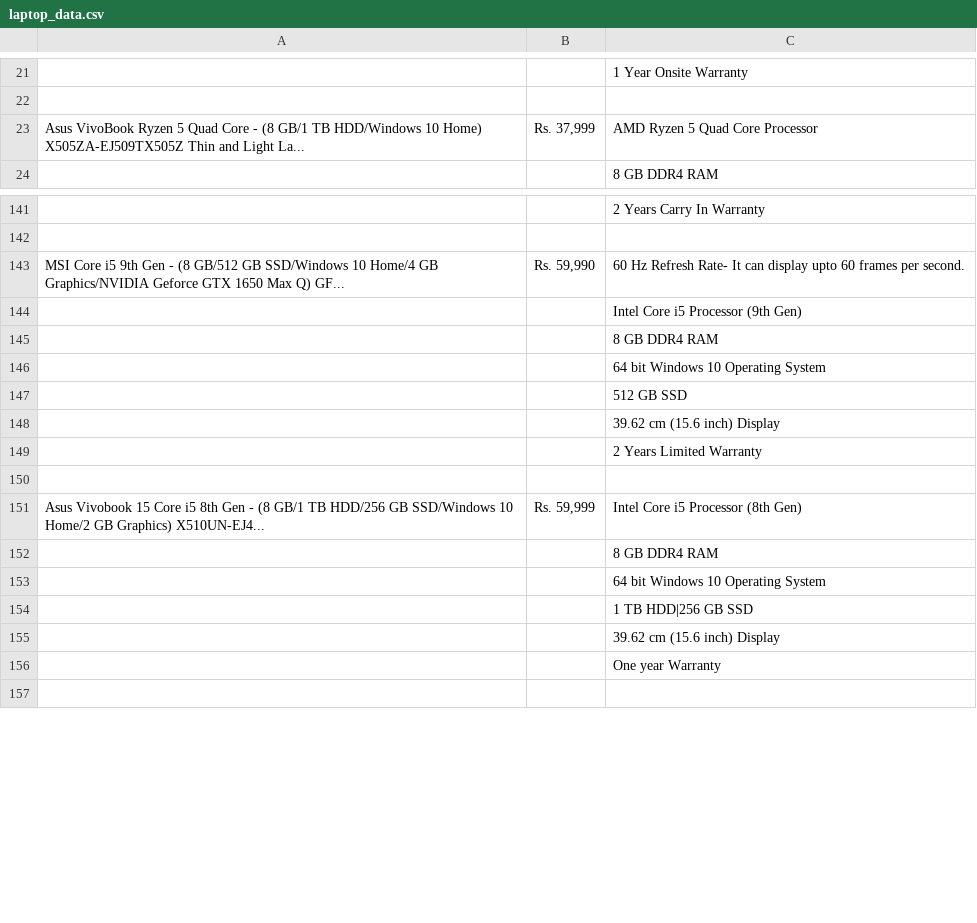
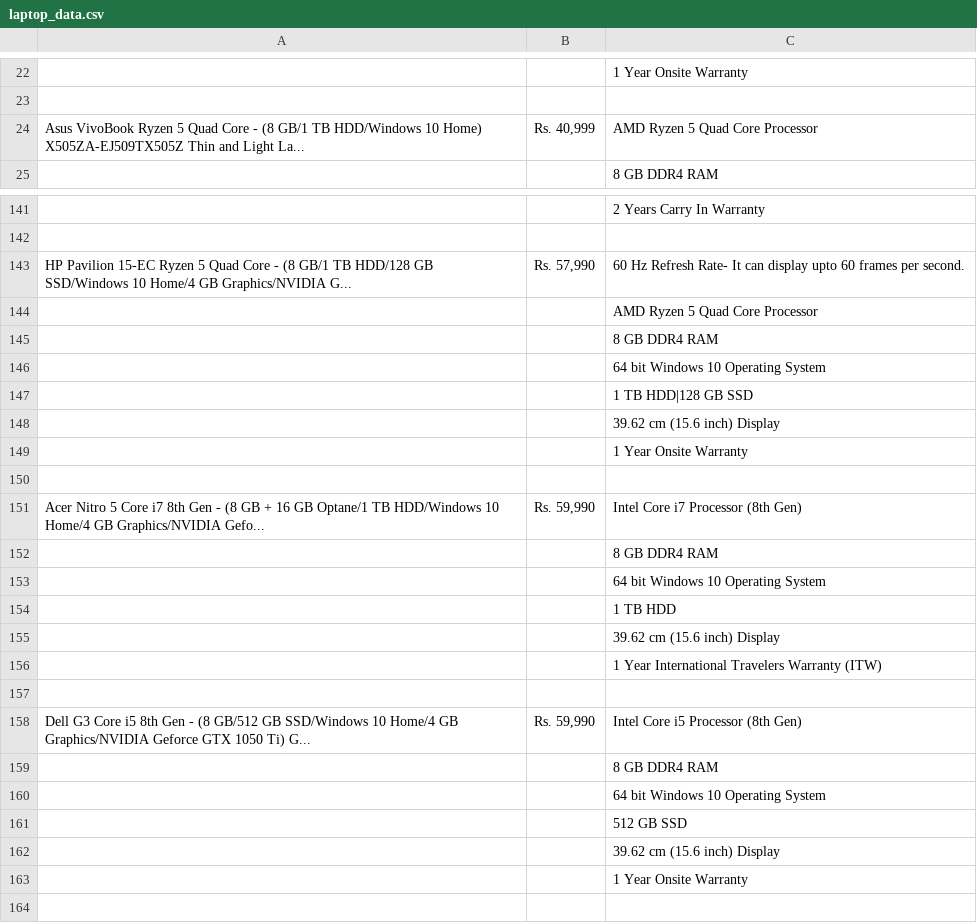
Before and after one commit to yash0307jain/flipkart-web-scraper, a CSV file: using_bs4/data/laptop_data.csv, drawn as a sheet; only a part is shown, gaps mark what is left out; the shorter side is filled out with more unchanged rows; addresses are those after the commit; the diff covers the shown part only; the diff names each change by its address in the sheet, - before the commit and + after, or states it on an @@ line.

Commit message:
update csv file

```diff
--- a/using_bs4/data/laptop_data.csv
+++ b/using_bs4/data/laptop_data.csv
-B24: Rs. 37,999
+B24: Rs. 40,999
-A143: MSI Core i5 9th Gen - (8 GB/512 GB SSD/Windows 10 Home/4 GB Graphics/NVIDIA Geforce GTX 1650 Max Q) GF...
+A143: HP Pavilion 15-EC Ryzen 5 Quad Core - (8 GB/1 TB HDD/128 GB SSD/Windows 10 Home/4 GB Graphics/NVIDIA G...
-B143: Rs. 59,990
+B143: Rs. 57,990
+row 144:  |  | AMD Ryzen 5 Quad Core Processor
@@ row 159 moved to row 145: 8 GB DDR4 RAM @@
@@ row 160 moved to row 146: 64 bit Windows 10 Operating System @@
+row 147:  |  | 1 TB HDD|128 GB SSD
@@ row 118 moved to row 148: 39.62 cm (15.6 inch) Display @@
+row 149:  |  | 1 Year Onsite Warranty
-C150: Intel Core i5 Processor (9th Gen)
+C150: (empty)
+row 151: Acer Nitro 5 Core i7 8th Gen - (8 GB + 16 GB Optane/1 TB HDD/Windows 10 Home/4 GB Graphics/NVIDIA Gefo... | Rs. 59,990 | Intel Core i7 Processor (8th Gen)
@@ row 174 moved to row 152: 8 GB DDR4 RAM @@
@@ row 175 moved to row 153: 64 bit Windows 10 Operating System @@
+row 154:  |  | 1 TB HDD
@@ row 132 moved to row 155: 39.62 cm (15.6 inch) Display @@
@@ row 133 moved to row 156: 1 Year International Travelers Warranty … @@
+row 157: (empty)
+row 158: Dell G3 Core i5 8th Gen - (8 GB/512 GB SSD/Windows 10 Home/4 GB Graphics/NVIDIA Geforce GTX 1050 Ti) G... | Rs. 59,990 | Intel Core i5 Processor (8th Gen)
-C163: 2 Years Limited Warranty
+C163: 1 Year Onsite Warranty
```
Also changed, not shown: 17 added rows, 25 removed rows, 45 moved rows and 3 edited cells elsewhere in this file.
